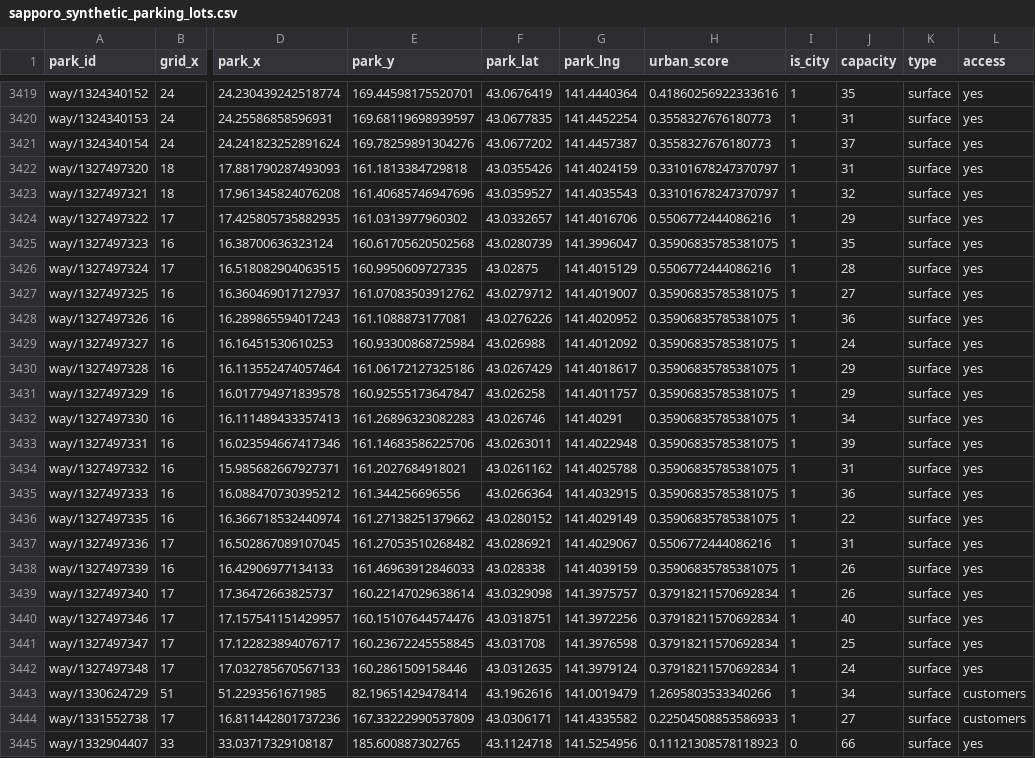
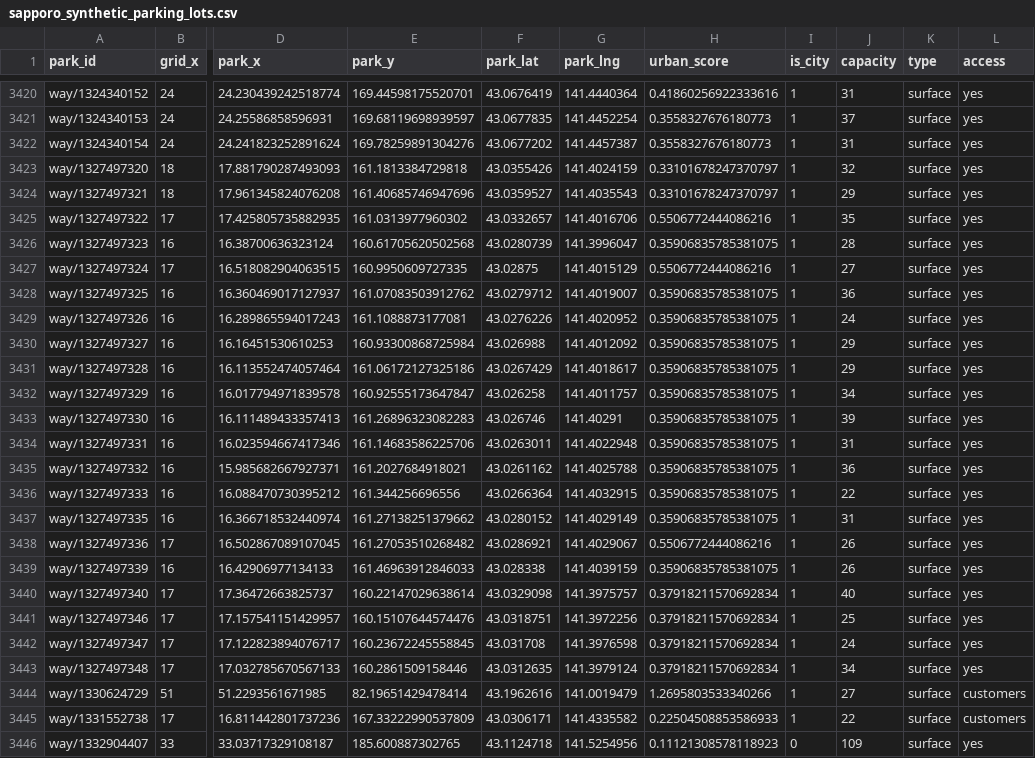
Before and after one commit to radimon/2025_flight_delay_prediction, a CSV file: data/parking lots/sapporo_synthetic_parking_lots.csv, drawn as a sheet; only a part is shown, gaps mark what is left out; addresses are those after the commit; the diff covers the shown part only; the diff names each change by its address in the sheet, - before the commit and + after, or states it on an @@ line.

```diff
--- a/data/parking lots/sapporo_synthetic_parking_lots.csv
+++ b/data/parking lots/sapporo_synthetic_parking_lots.csv
-J3420 (capacity): 35
+J3420 (capacity): 31
-J3421 (capacity): 31
+J3421 (capacity): 37
-J3422 (capacity): 37
+J3422 (capacity): 31
-J3423 (capacity): 31
+J3423 (capacity): 32
-J3424 (capacity): 32
+J3424 (capacity): 29
-J3425 (capacity): 29
+J3425 (capacity): 35
-J3426 (capacity): 35
+J3426 (capacity): 28
-J3427 (capacity): 28
+J3427 (capacity): 27
-J3428 (capacity): 27
+J3428 (capacity): 36
-J3429 (capacity): 36
+J3429 (capacity): 24
-J3430 (capacity): 24
+J3430 (capacity): 29
-J3432 (capacity): 29
+J3432 (capacity): 34
-J3433 (capacity): 34
+J3433 (capacity): 39
-J3434 (capacity): 39
+J3434 (capacity): 31
-J3435 (capacity): 31
+J3435 (capacity): 36
-J3436 (capacity): 36
+J3436 (capacity): 22
-J3437 (capacity): 22
+J3437 (capacity): 31
-J3438 (capacity): 31
+J3438 (capacity): 26
-J3440 (capacity): 26
+J3440 (capacity): 40
-J3441 (capacity): 40
+J3441 (capacity): 25
-J3442 (capacity): 25
+J3442 (capacity): 24
-J3443 (capacity): 24
+J3443 (capacity): 34
-J3444 (capacity): 34
+J3444 (capacity): 27
-J3445 (capacity): 27
+J3445 (capacity): 22
-J3446 (capacity): 66
+J3446 (capacity): 109
```
Also changed, not shown: 1 added row, 1 removed row and 149 edited cells elsewhere in this file, data/parking lots/topK_cand_parking_lots.csv, 6 other files.
